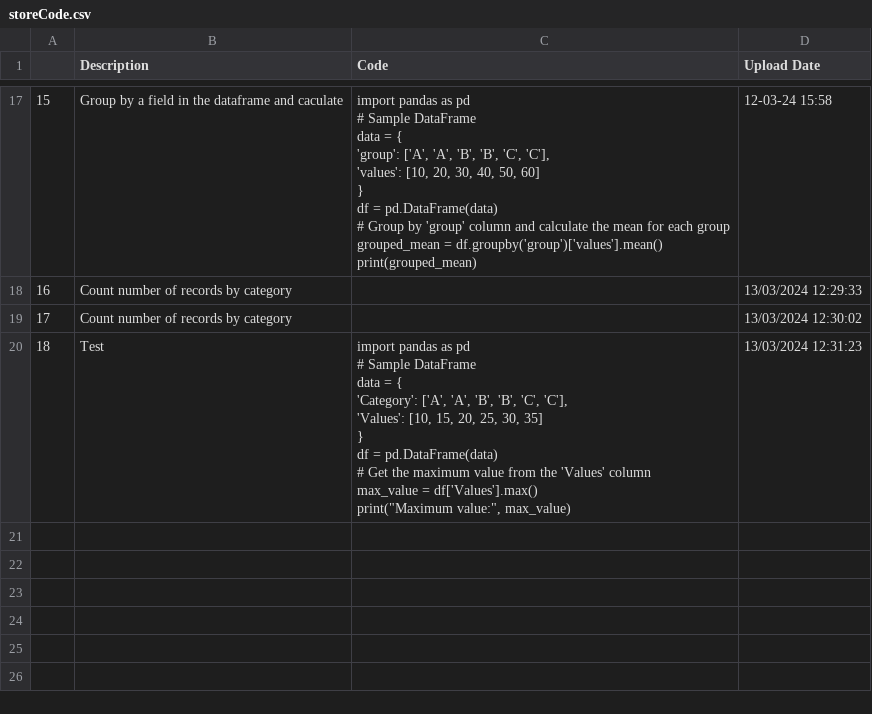
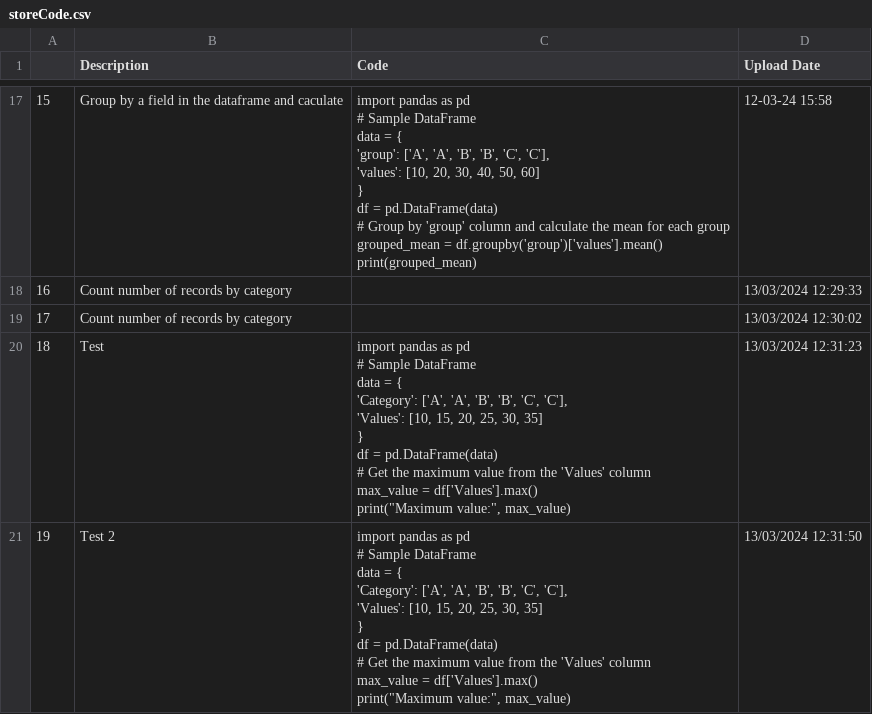
Before and after one commit to trannam710/codeShareRepo, a CSV file: data/storeCode.csv, drawn as a sheet; only a part is shown, gaps mark what is left out; ↵ is a line break in a cell; the diff names each change by its address in the sheet, - before the commit and + after, or states it on an @@ line.

Commit message:
update

```diff
--- a/data/storeCode.csv
+++ b/data/storeCode.csv
+row 21: 19 | Test 2 | import pandas as pd ↵ # Sample DataFrame ↵ data = { ↵ 'Category': ['A', 'A', 'B', 'B', 'C', 'C'], ↵ 'Values': [10, 15, 20, 25, 30, 35] ↵ } ↵ df = pd.DataFrame(data) ↵ # Get the maximum value from the 'Values' column ↵ max_value = df['Values'].max() ↵ print("Maximum value:", max_value) | 13/03/2024 12:31:50
```
